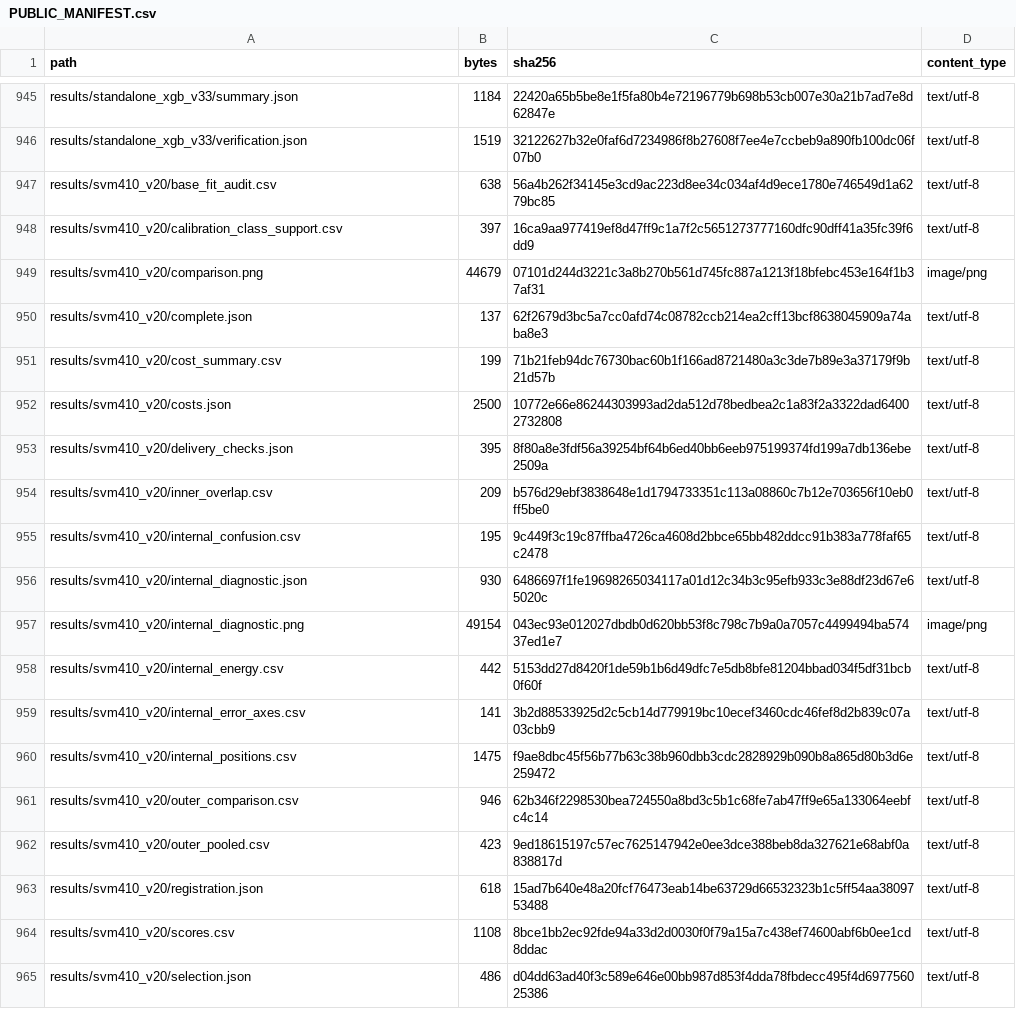
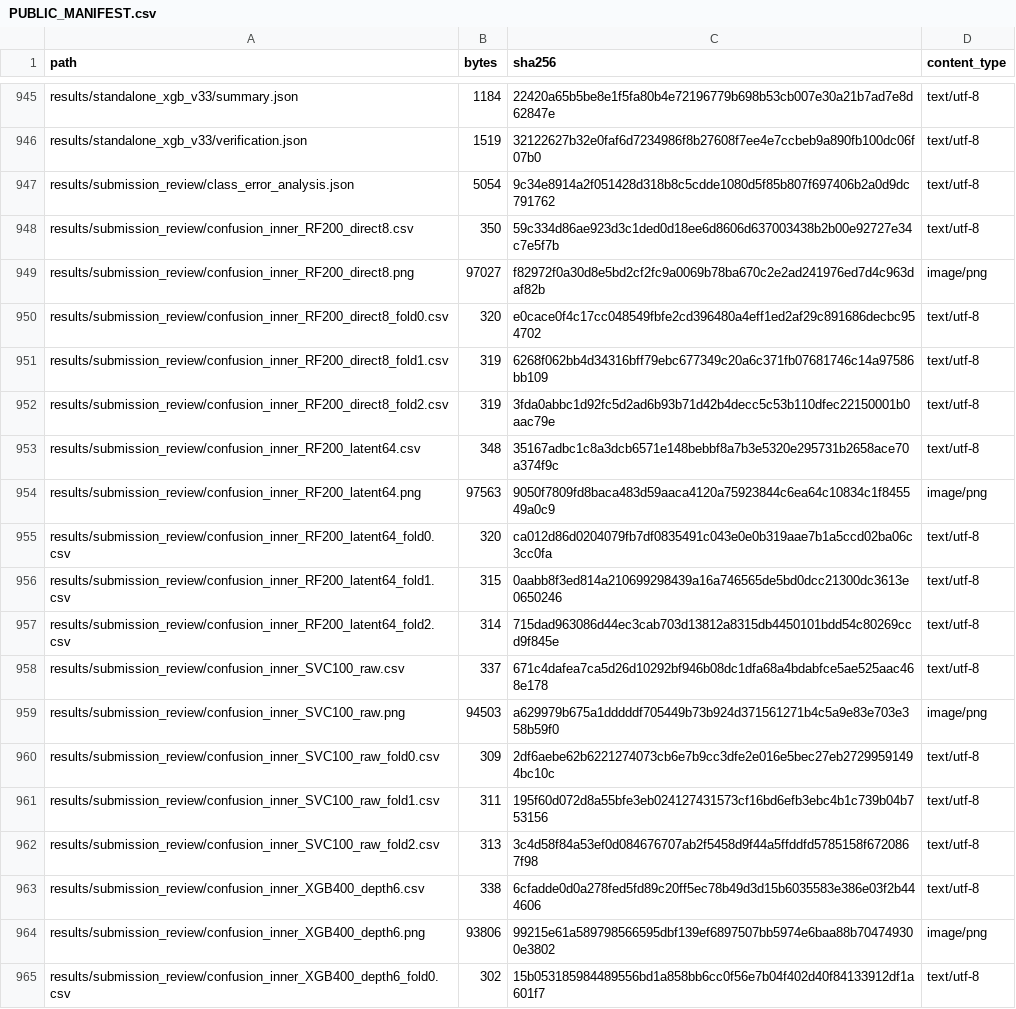
Before and after one commit to KyunghoCha/semg-coursework-clean-reproduction, a CSV file: PUBLIC_MANIFEST.csv, drawn as a sheet; only a part is shown, gaps mark what is left out; the shorter side is filled out with more unchanged rows; the diff covers the shown part only.

Commit message:
Complete submission README with verified standalone metrics and confusion analysis

```diff
--- a/PUBLIC_MANIFEST.csv
+++ b/PUBLIC_MANIFEST.csv
@@ -946 +946,20 @@ results/standalone_xgb_v33/summary.json,1184,22420a65b5be8e1f5fa80b4e72196779b69
 results/standalone_xgb_v33/verification.json,1519,32122627b32e0faf6d7234986f8b27608f7ee4e7ccbeb9a890fb100dc06f07b0,text/utf-8
+results/submission_review/class_error_analysis.json,5054,9c34e8914a2f051428d318b8c5cdde1080d5f85b807f697406b2a0d9dc791762,text/utf-8
+results/submission_review/confusion_inner_RF200_direct8.csv,350,59c334d86ae923d3c1ded0d18ee6d8606d637003438b2b00e92727e34c7e5f7b,text/utf-8
+results/submission_review/confusion_inner_RF200_direct8.png,97027,f82972f0a30d8e5bd2cf2fc9a0069b78ba670c2e2ad241976ed7d4c963daf82b,image/png
+results/submission_review/confusion_inner_RF200_direct8_fold0.csv,320,e0cace0f4c17cc048549fbfe2cd396480a4eff1ed2af29c891686decbc954702,text/utf-8
+results/submission_review/confusion_inner_RF200_direct8_fold1.csv,319,6268f062bb4d34316bff79ebc677349c20a6c371fb07681746c14a97586bb109,text/utf-8
+results/submission_review/confusion_inner_RF200_direct8_fold2.csv,319,3fda0abbc1d92fc5d2ad6b93b71d42b4decc5c53b110dfec22150001b0aac79e,text/utf-8
+results/submission_review/confusion_inner_RF200_latent64.csv,348,35167adbc1c8a3dcb6571e148bebbf8a7b3e5320e295731b2658ace70a374f9c,text/utf-8
+results/submission_review/confusion_inner_RF200_latent64.png,97563,9050f7809fd8baca483d59aaca4120a75923844c6ea64c10834c1f845549a0c9,image/png
+results/submission_review/confusion_inner_RF200_latent64_fold0.csv,320,ca012d86d0204079fb7df0835491c043e0e0b319aae7b1a5ccd02ba06c3cc0fa,text/utf-8
+results/submission_review/confusion_inner_RF200_latent64_fold1.csv,315,0aabb8f3ed814a210699298439a16a746565de5bd0dcc21300dc3613e0650246,text/utf-8
+results/submission_review/confusion_inner_RF200_latent64_fold2.csv,314,715dad963086d44ec3cab703d13812a8315db4450101bdd54c80269ccd9f845e,text/utf-8
+results/submission_review/confusion_inner_SVC100_raw.csv,337,671c4dafea7ca5d26d10292bf946b08dc1dfa68a4bdabfce5ae525aac468e178,text/utf-8
+results/submission_review/confusion_inner_SVC100_raw.png,94503,a629979b675a1dddddf705449b73b924d371561271b4c5a9e83e703e358b59f0,image/png
+results/submission_review/confusion_inner_SVC100_raw_fold0.csv,309,2df6aebe62b6221274073cb6e7b9cc3dfe2e016e5bec27eb27299591494bc10c,text/utf-8
+results/submission_review/confusion_inner_SVC100_raw_fold1.csv,311,195f60d072d8a55bfe3eb024127431573cf16bd6efb3ebc4b1c739b04b753156,text/utf-8
+results/submission_review/confusion_inner_SVC100_raw_fold2.csv,313,3c4d58f84a53ef0d084676707ab2f5458d9f44a5ffddfd5785158f6720867f98,text/utf-8
+results/submission_review/confusion_inner_XGB400_depth6.csv,338,6cfadde0d0a278fed5fd89c20ff5ec78b49d3d15b6035583e386e03f2b444606,text/utf-8
+results/submission_review/confusion_inner_XGB400_depth6.png,93806,99215e61a589798566595dbf139ef6897507bb5974e6baa88b704749300e3802,image/png
+results/submission_review/confusion_inner_XGB400_depth6_fold0.csv,302,15b053185984489556bd1a858bb6cc0f56e7b04f402d40f84133912df1a601f7,text/utf-8
```
Also changed, not shown: 20 added rows and 14 edited cells elsewhere in this file, CHANGES_SINCE_V16.csv, 45 other files.
